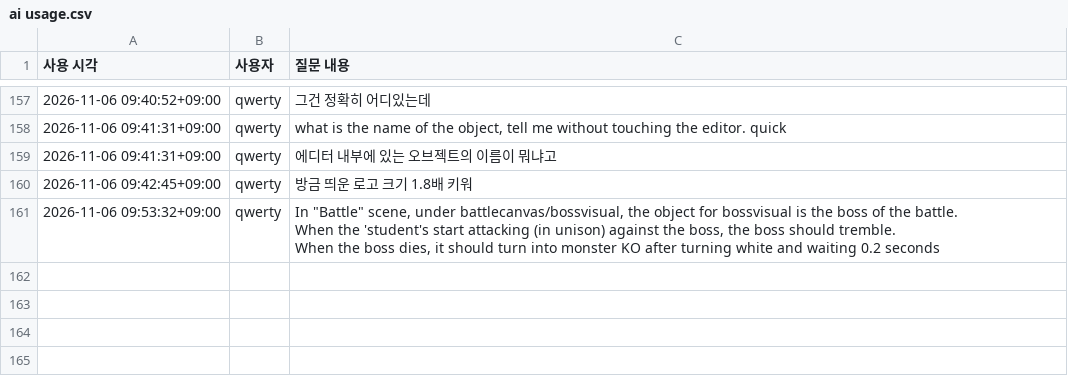
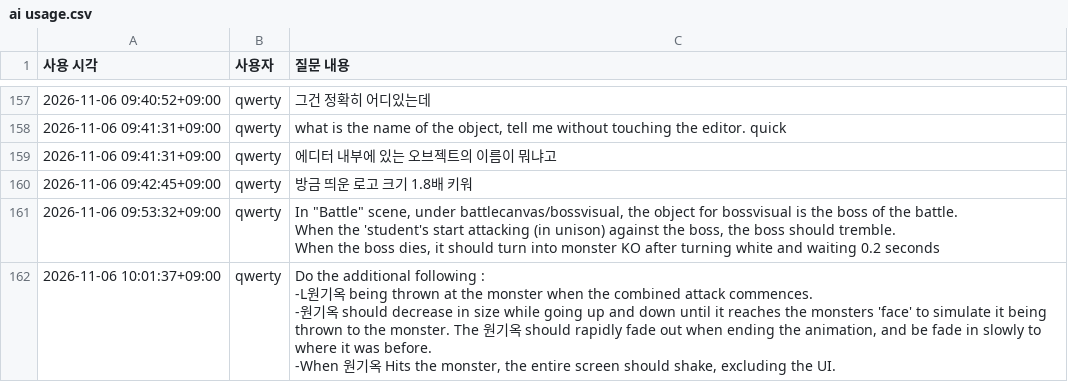
Before and after one commit to VOXFISH/HongikIngan, a CSV file: Docs/ai usage.csv, drawn as a sheet; only a part is shown, gaps mark what is left out; ↵ is a line break in a cell; the diff names each change by its address in the sheet, - before the commit and + after, or states it on an @@ line.

```diff
--- a/Docs/ai usage.csv
+++ b/Docs/ai usage.csv
+row 162: 2026-11-06 10:01:37+09:00 | qwerty | Do the additional following : ↵ -L원기옥 being thrown at the monster when the combined attack commences. ↵ -원기옥 should decrease in size while going up and down until it reaches the monsters 'face' to simulate it being thrown to the monster. The 원기옥 should rapidly fade out when ending the animation, and be fade in slowly to where it was before. ↵ -When 원기옥 Hits the monster, the entire screen should shake, excluding the UI.
```
Also changed, not shown: 5 other files.
